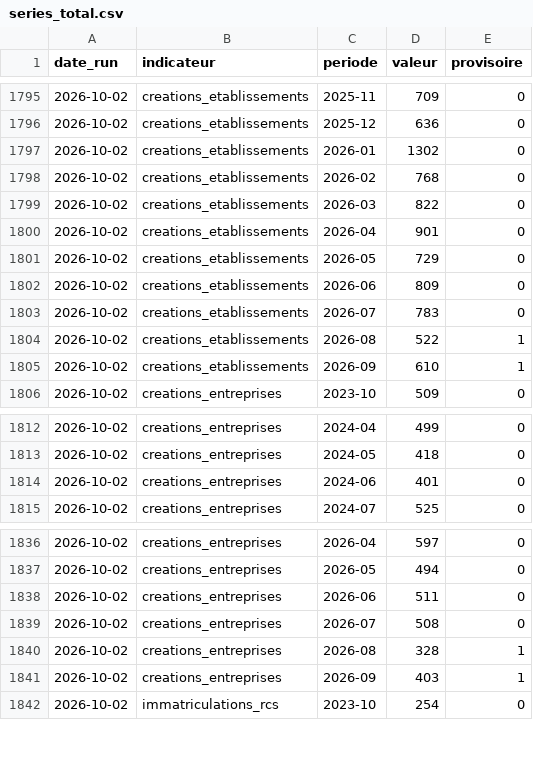
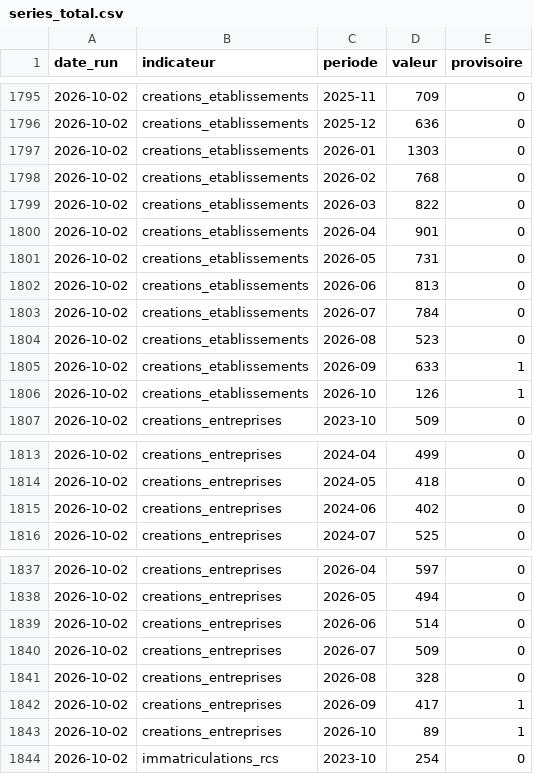
Before and after one commit to Alex6460064/observatoire-economique-pays-basque, a CSV file: series_total.csv, drawn as a sheet; only a part is shown, gaps mark what is left out.

```diff
--- a/series_total.csv
+++ b/series_total.csv
@@ -1796,3 +1796,3 @@ date_run,indicateur,periode,valeur,provisoire
 2026-10-02,creations_etablissements,2025-12,636,0
-2026-10-02,creations_etablissements,2026-01,1302,0
+2026-10-02,creations_etablissements,2026-01,1303,0
 2026-10-02,creations_etablissements,2026-02,768,0
@@ -1800,7 +1800,8 @@ date_run,indicateur,periode,valeur,provisoire
 2026-10-02,creations_etablissements,2026-04,901,0
-2026-10-02,creations_etablissements,2026-05,729,0
-2026-10-02,creations_etablissements,2026-06,809,0
-2026-10-02,creations_etablissements,2026-07,783,0
-2026-10-02,creations_etablissements,2026-08,522,1
-2026-10-02,creations_etablissements,2026-09,610,1
+2026-10-02,creations_etablissements,2026-05,731,0
+2026-10-02,creations_etablissements,2026-06,813,0
+2026-10-02,creations_etablissements,2026-07,784,0
+2026-10-02,creations_etablissements,2026-08,523,0
+2026-10-02,creations_etablissements,2026-09,633,1
+2026-10-02,creations_etablissements,2026-10,126,1
 2026-10-02,creations_entreprises,2023-10,509,0
@@ -1813,3 +1814,3 @@ date_run,indicateur,periode,valeur,provisoire
 2026-10-02,creations_entreprises,2024-05,418,0
-2026-10-02,creations_entreprises,2024-06,401,0
+2026-10-02,creations_entreprises,2024-06,402,0
 2026-10-02,creations_entreprises,2024-07,525,0
@@ -1837,6 +1838,7 @@ date_run,indicateur,periode,valeur,provisoire
 2026-10-02,creations_entreprises,2026-05,494,0
-2026-10-02,creations_entreprises,2026-06,511,0
-2026-10-02,creations_entreprises,2026-07,508,0
-2026-10-02,creations_entreprises,2026-08,328,1
-2026-10-02,creations_entreprises,2026-09,403,1
+2026-10-02,creations_entreprises,2026-06,514,0
+2026-10-02,creations_entreprises,2026-07,509,0
+2026-10-02,creations_entreprises,2026-08,328,0
+2026-10-02,creations_entreprises,2026-09,417,1
+2026-10-02,creations_entreprises,2026-10,89,1
 2026-10-02,immatriculations_rcs,2023-10,254,0
```
Also changed, not shown: qualite.csv.
